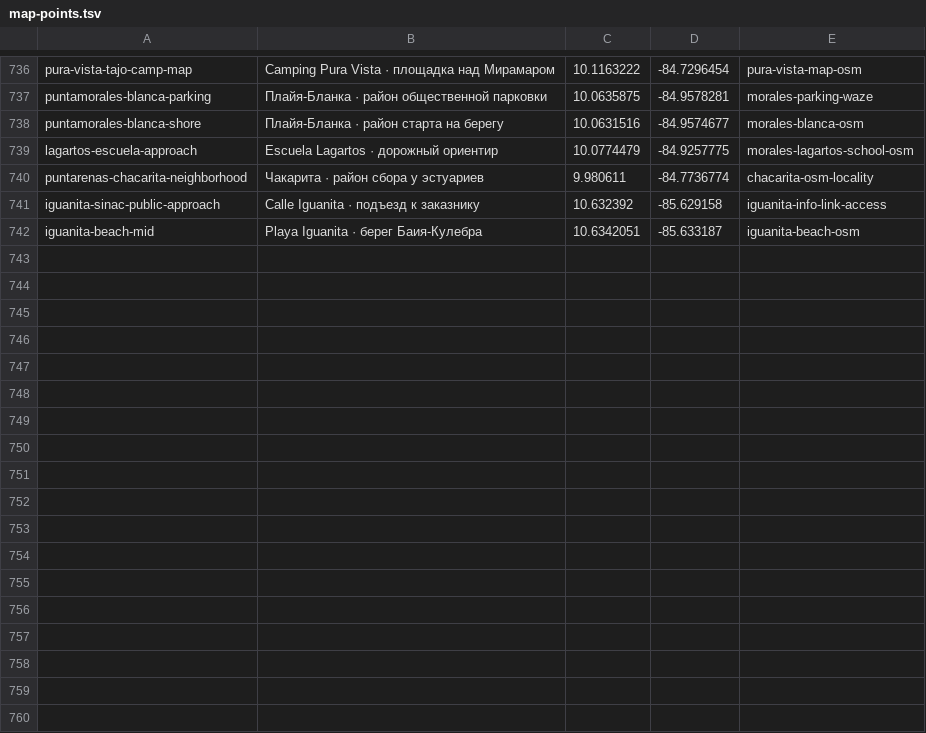
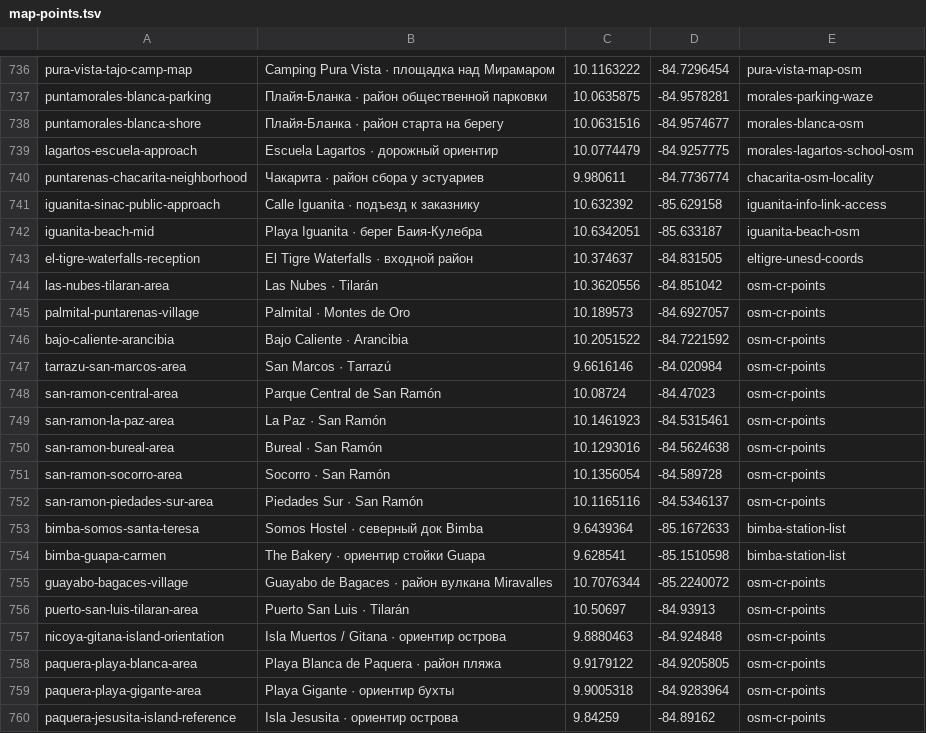
Before and after one commit to Paldd/costa-rica-travel-atlas, a TSV file: data/map-points.tsv, drawn as a sheet; only a part is shown, gaps mark what is left out.

```diff
--- a/data/map-points.tsv
+++ b/data/map-points.tsv
@@ -742 +742,19 @@ iguanita-sinac-public-approach	Calle Iguanita · подъезд к заказн
 iguanita-beach-mid	Playa Iguanita · берег Баия-Кулебра	10.6342051	-85.633187	iguanita-beach-osm
+el-tigre-waterfalls-reception	El Tigre Waterfalls · входной район	10.374637	-84.831505	eltigre-unesd-coords
+las-nubes-tilaran-area	Las Nubes · Tilarán	10.3620556	-84.851042	osm-cr-points
+palmital-puntarenas-village	Palmital · Montes de Oro	10.189573	-84.6927057	osm-cr-points
+bajo-caliente-arancibia	Bajo Caliente · Arancibia	10.2051522	-84.7221592	osm-cr-points
+tarrazu-san-marcos-area	San Marcos · Tarrazú	9.6616146	-84.020984	osm-cr-points
+san-ramon-central-area	Parque Central de San Ramón	10.08724	-84.47023	osm-cr-points
+san-ramon-la-paz-area	La Paz · San Ramón	10.1461923	-84.5315461	osm-cr-points
+san-ramon-bureal-area	Bureal · San Ramón	10.1293016	-84.5624638	osm-cr-points
+san-ramon-socorro-area	Socorro · San Ramón	10.1356054	-84.589728	osm-cr-points
+san-ramon-piedades-sur-area	Piedades Sur · San Ramón	10.1165116	-84.5346137	osm-cr-points
+bimba-somos-santa-teresa	Somos Hostel · северный док Bimba	9.6439364	-85.1672633	bimba-station-list
+bimba-guapa-carmen	The Bakery · ориентир стойки Guapa	9.628541	-85.1510598	bimba-station-list
+guayabo-bagaces-village	Guayabo de Bagaces · район вулкана Miravalles	10.7076344	-85.2240072	osm-cr-points
+puerto-san-luis-tilaran-area	Puerto San Luis · Tilarán	10.50697	-84.93913	osm-cr-points
+nicoya-gitana-island-orientation	Isla Muertos / Gitana · ориентир острова	9.8880463	-84.924848	osm-cr-points
+paquera-playa-blanca-area	Playa Blanca de Paquera · район пляжа	9.9179122	-84.9205805	osm-cr-points
+paquera-playa-gigante-area	Playa Gigante · ориентир бухты	9.9005318	-84.9283964	osm-cr-points
+paquera-jesusita-island-reference	Isla Jesusita · ориентир острова	9.84259	-84.89162	osm-cr-points
```
Also changed, not shown: data/checks.tsv, 7 other files.
